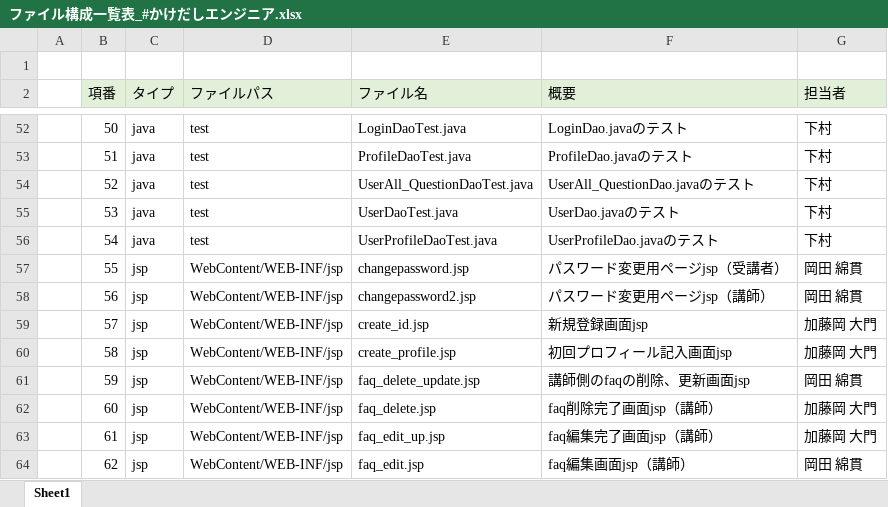
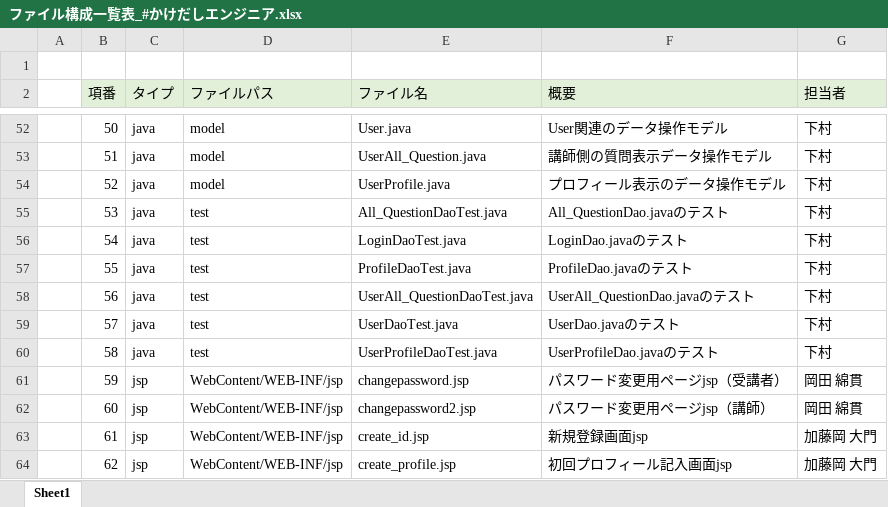
Before and after one commit to DOJO-2021/E-3, an Excel workbook: documents/ファイル構成一覧表_#かけだしエンジニア.xlsx, sheet Sheet1, drawn as a sheet; only a part is shown, gaps mark what is left out; values as stored, in another font and other column widths than the file's, no borders; the diff covers the shown part only; the diff names each change by its address in the sheet, - before the commit and + after, or states it on an @@ line.

```diff
--- a/documents/ファイル構成一覧表_#かけだしエンジニア.xlsx (sheet Sheet1)
+++ b/documents/ファイル構成一覧表_#かけだしエンジニア.xlsx (sheet Sheet1)
-D52:D54 (ファイルパス): test
+D52:D54 (ファイルパス): model
-E52 (ファイル名): LoginDaoTest.java
+E52 (ファイル名): User.java
-F52 (概要): LoginDao.javaのテスト
+F52 (概要): User関連のデータ操作モデル
-E53 (ファイル名): ProfileDaoTest.java
+E53 (ファイル名): UserAll_Question.java
-F53 (概要): ProfileDao.javaのテスト
+F53 (概要): 講師側の質問表示データ操作モデル
-E54 (ファイル名): UserAll_QuestionDaoTest.java
+E54 (ファイル名): UserProfile.java
-F54 (概要): UserAll_QuestionDao.javaのテスト
+F54 (概要): プロフィール表示のデータ操作モデル
-E55 (ファイル名): UserDaoTest.java
+E55 (ファイル名): All_QuestionDaoTest.java
-F55 (概要): UserDao.javaのテスト
+F55 (概要): All_QuestionDao.javaのテスト
-E56 (ファイル名): UserProfileDaoTest.java
+E56 (ファイル名): LoginDaoTest.java
-F56 (概要): UserProfileDao.javaのテスト
+F56 (概要): LoginDao.javaのテスト
-C57:C60 (タイプ): jsp
+C57:C60 (タイプ): java
-D57:D60 (ファイルパス): WebContent/WEB-INF/jsp
+D57:D60 (ファイルパス): test
-E57 (ファイル名): changepassword.jsp
+E57 (ファイル名): ProfileDaoTest.java
-F57 (概要): パスワード変更用ページjsp（受講者）
+F57 (概要): ProfileDao.javaのテスト
-G57:G58 (担当者): 岡田 綿貫
+G57:G58 (担当者): 下村
-E58 (ファイル名): changepassword2.jsp
+E58 (ファイル名): UserAll_QuestionDaoTest.java
-F58 (概要): パスワード変更用ページjsp（講師）
+F58 (概要): UserAll_QuestionDao.javaのテスト
-E59 (ファイル名): create_id.jsp
+E59 (ファイル名): UserDaoTest.java
-F59 (概要): 新規登録画面jsp
+F59 (概要): UserDao.javaのテスト
-G59:G60 (担当者): 加藤岡 大門
+G59:G60 (担当者): 下村
-E60 (ファイル名): create_profile.jsp
+E60 (ファイル名): UserProfileDaoTest.java
-F60 (概要): 初回プロフィール記入画面jsp
+F60 (概要): UserProfileDao.javaのテスト
-E61 (ファイル名): faq_delete_update.jsp
+E61 (ファイル名): changepassword.jsp
-F61 (概要): 講師側のfaqの削除、更新画面jsp
+F61 (概要): パスワード変更用ページjsp（受講者）
-E62 (ファイル名): faq_delete.jsp
+E62 (ファイル名): changepassword2.jsp
-F62 (概要): faq削除完了画面jsp（講師）
+F62 (概要): パスワード変更用ページjsp（講師）
-G62 (担当者): 加藤岡 大門
+G62 (担当者): 岡田 綿貫
-E63 (ファイル名): faq_edit_up.jsp
+E63 (ファイル名): create_id.jsp
-F63 (概要): faq編集完了画面jsp（講師）
+F63 (概要): 新規登録画面jsp
-E64 (ファイル名): faq_edit.jsp
+E64 (ファイル名): create_profile.jsp
-F64 (概要): faq編集画面jsp（講師）
+F64 (概要): 初回プロフィール記入画面jsp
-G64 (担当者): 岡田 綿貫
+G64 (担当者): 加藤岡 大門
```
Also changed, not shown: 9 added rows and 250 edited cells elsewhere in this sheet, 3 other files.
